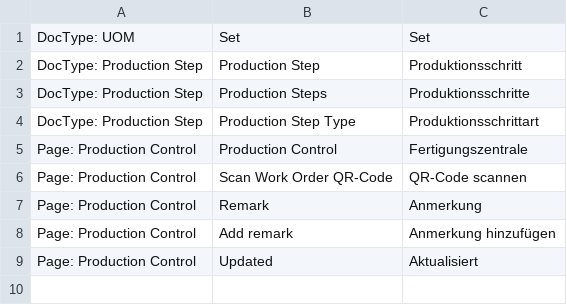
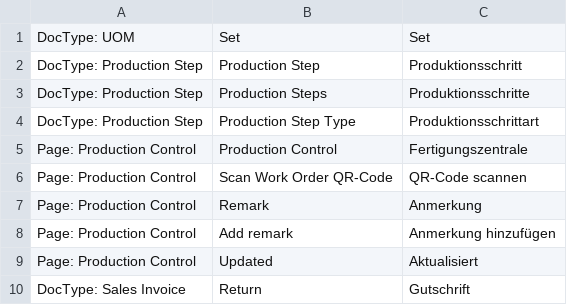
Before and after one commit to libracore/stanztech, a CSV file: stanztech/translations/de.csv, drawn as a sheet.

Commit message:
Update de.csv

```diff
--- a/stanztech/translations/de.csv
+++ b/stanztech/translations/de.csv
@@ -9 +9,2 @@ Page: Production Control,Add remark,Anmerkung hinzufügen
 Page: Production Control,Updated,Aktualisiert
+DocType: Sales Invoice,Return,Gutschrift
```
